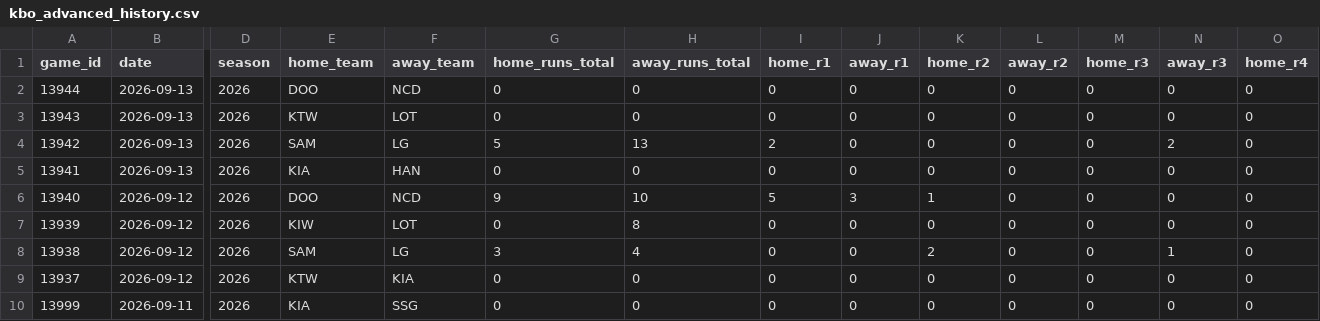
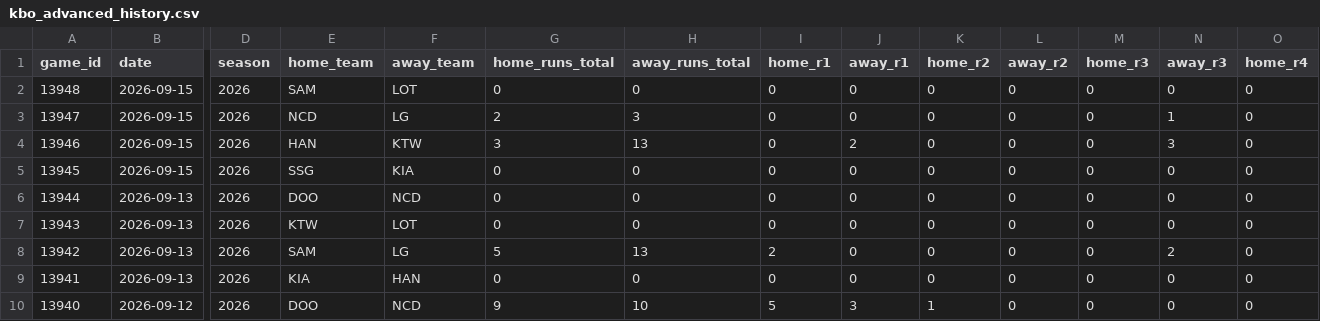
Before and after one commit to emilioandrade0/PickGOLD, a CSV file: src/data/kbo/raw/kbo_advanced_history.csv, drawn as a sheet; only a part is shown, gaps mark what is left out; the shorter side is filled out with more unchanged rows; rows hold the shown columns only; the diff names each change by its address in the sheet, - before the commit and + after, or states it on an @@ line.

```diff
--- a/src/data/kbo/raw/kbo_advanced_history.csv
+++ b/src/data/kbo/raw/kbo_advanced_history.csv
+row 2: 13948 | 2026-09-15 | 2026 | SAM | LOT | 0 | 0 | 0 | 0 | 0 | 0 | 0 | 0 | 0
+row 3: 13947 | 2026-09-15 | 2026 | NCD | LG | 2 | 3 | 0 | 0 | 0 | 0 | 0 | 1 | 0
+row 4: 13946 | 2026-09-15 | 2026 | HAN | KTW | 3 | 13 | 0 | 2 | 0 | 0 | 0 | 3 | 0
+row 5: 13945 | 2026-09-15 | 2026 | SSG | KIA | 0 | 0 | 0 | 0 | 0 | 0 | 0 | 0 | 0
```
Also changed, not shown: src/data/laliga/raw/laliga_upcoming_schedule.csv, src/data/lmb/raw/lmb_advanced_history.csv, 37 other files.
